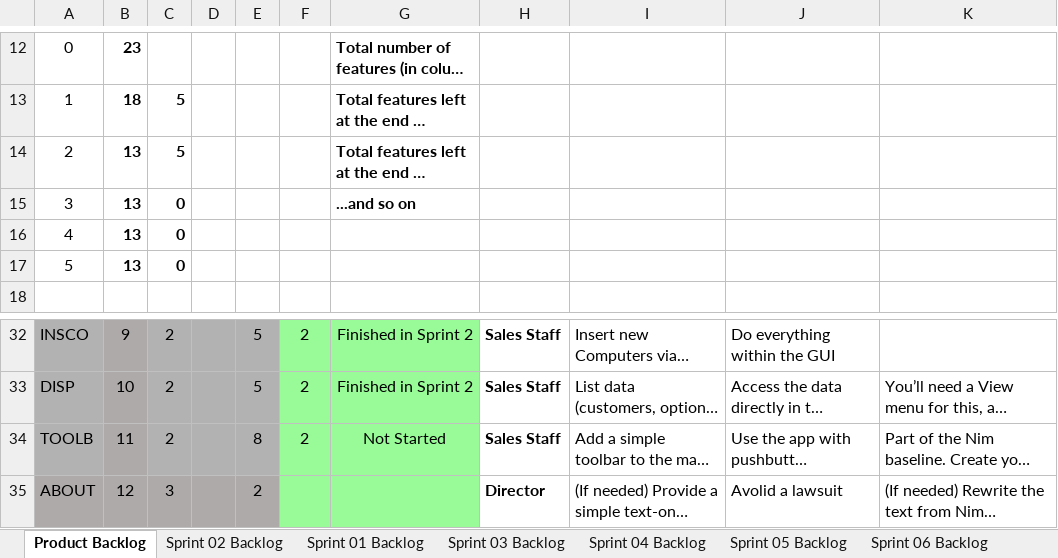
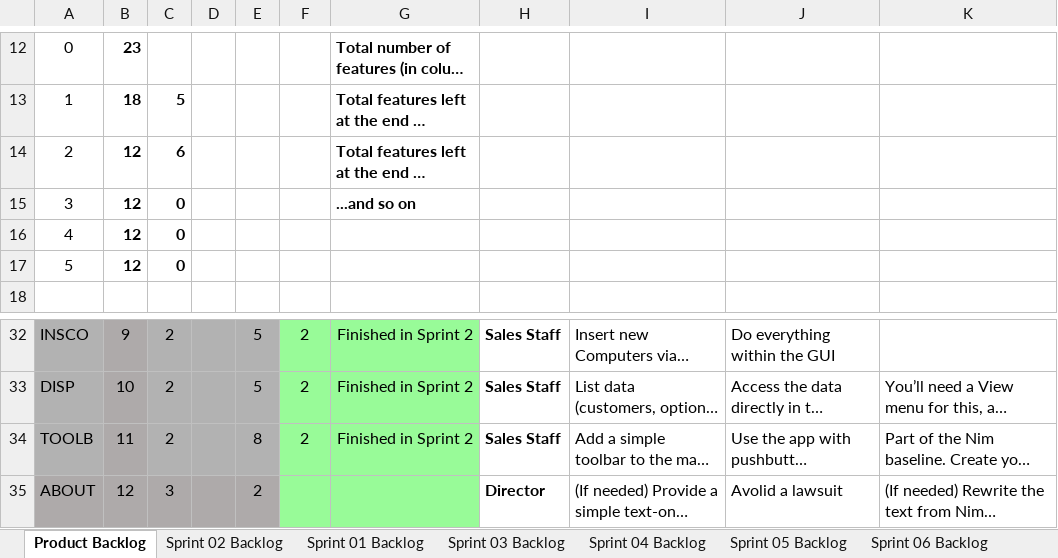
Before and after one commit to jam9151/cse1325, an Excel workbook: P06/Scrum_Sprint_2.xlsx, sheet Product Backlog, drawn as a sheet; only a part is shown, gaps mark what is left out; long unchanged cells end in …; values as stored, in another font and other column widths than the file's, no borders; charts and pictures not drawn; the diff names each change by its address in the sheet, - before the commit and + after, or states it on an @@ line.

```diff
--- a/P06/Scrum_Sprint_2.xlsx (sheet Product Backlog)
+++ b/P06/Scrum_Sprint_2.xlsx (sheet Product Backlog)
-B14:B17: 13
+B14:B17: 12
-C14: 5
+C14: 6
-G34: Not Started
+G34: Finished in Sprint 2
```
Also changed, not shown: sheet Sprint 02 Backlog, charts or pictures, 9 other files.
